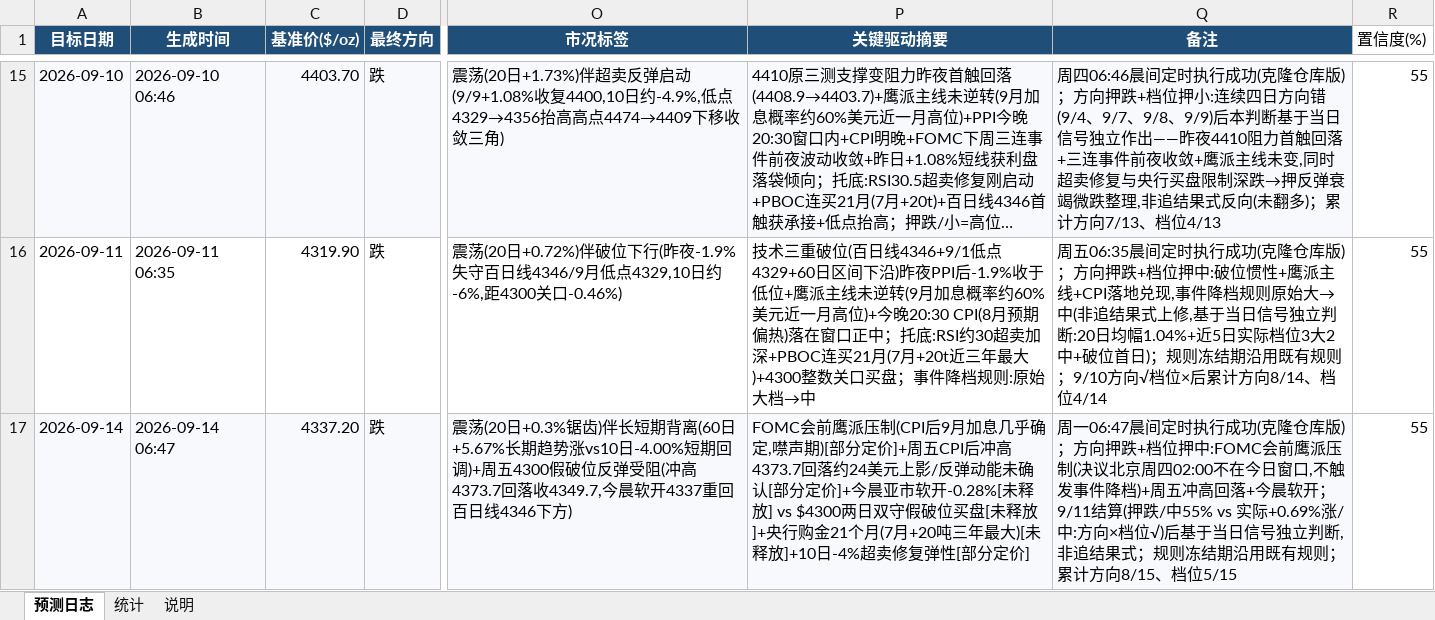
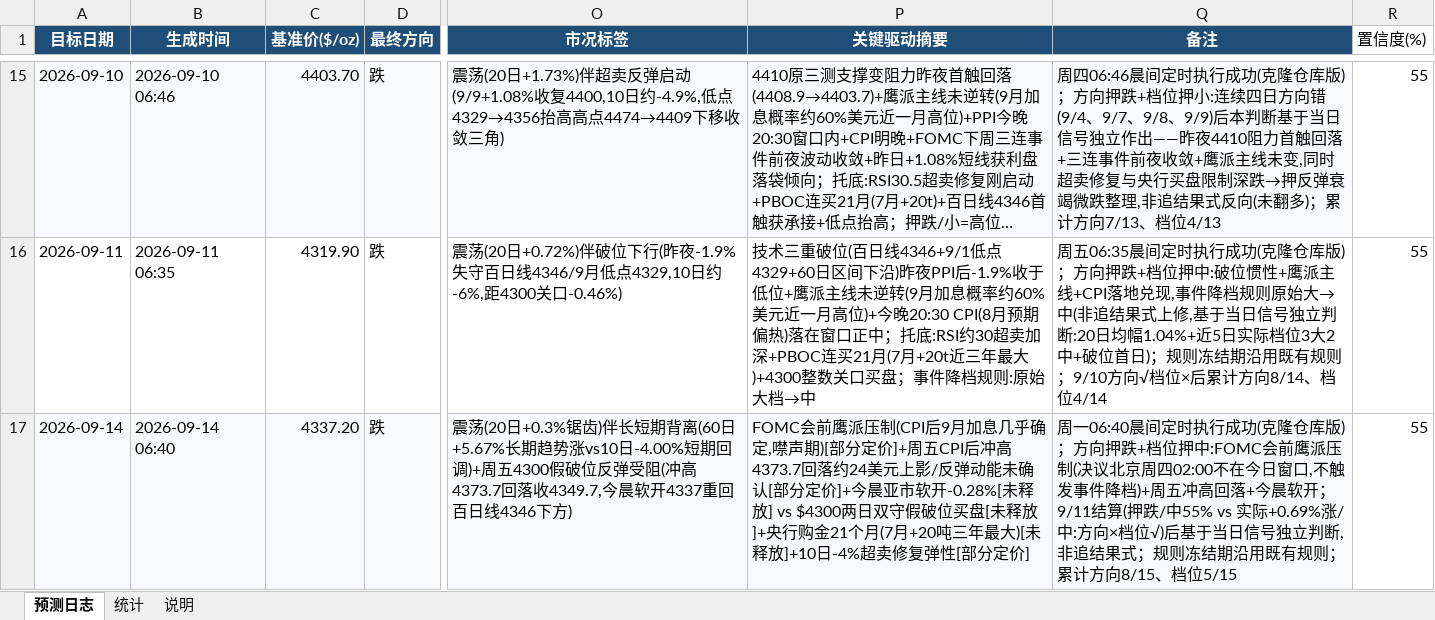
Before and after one commit to zhangjiayi03/gold-predictor, an Excel workbook: log.xlsx, sheet 预测日志, drawn as a sheet; only a part is shown, gaps mark what is left out; long unchanged cells end in …; values as stored, in another font and other column widths than the file's, no borders; the diff names each change by its address in the sheet, - before the commit and + after, or states it on an @@ line.

```diff
--- a/log.xlsx (sheet 预测日志)
+++ b/log.xlsx (sheet 预测日志)
-B17 (生成时间): 2026-09-14 06:47
+B17 (生成时间): 2026-09-14 06:40
-Q17 (备注): 周一06:47晨间定时…
+Q17 (备注): 周一06:40晨间定时…
```
Also changed, not shown: 2 other files.
